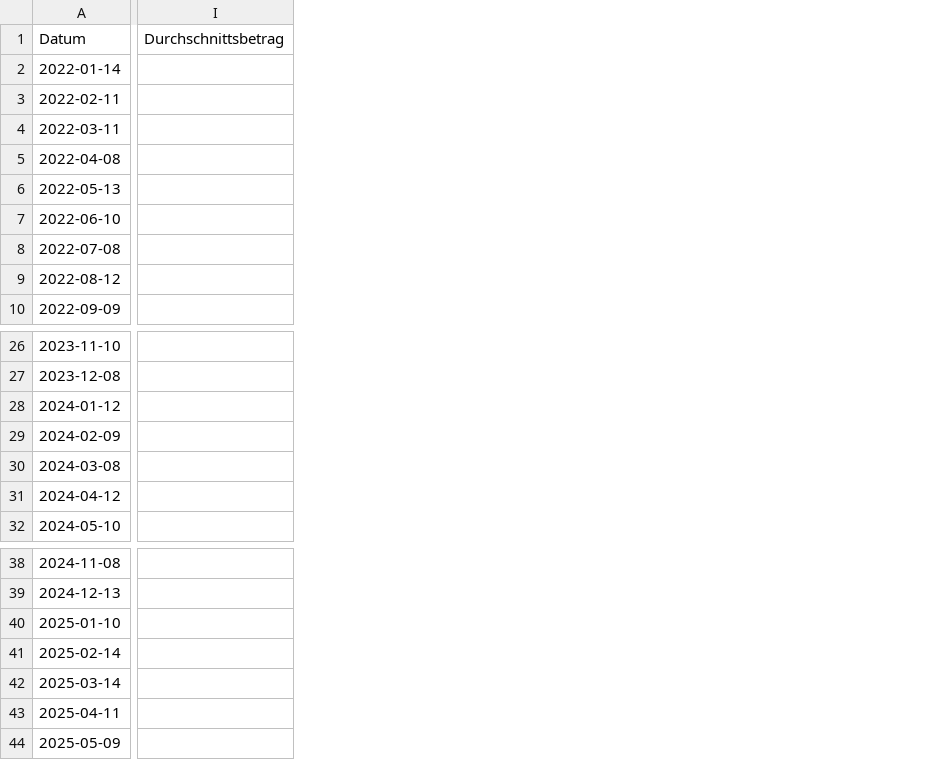
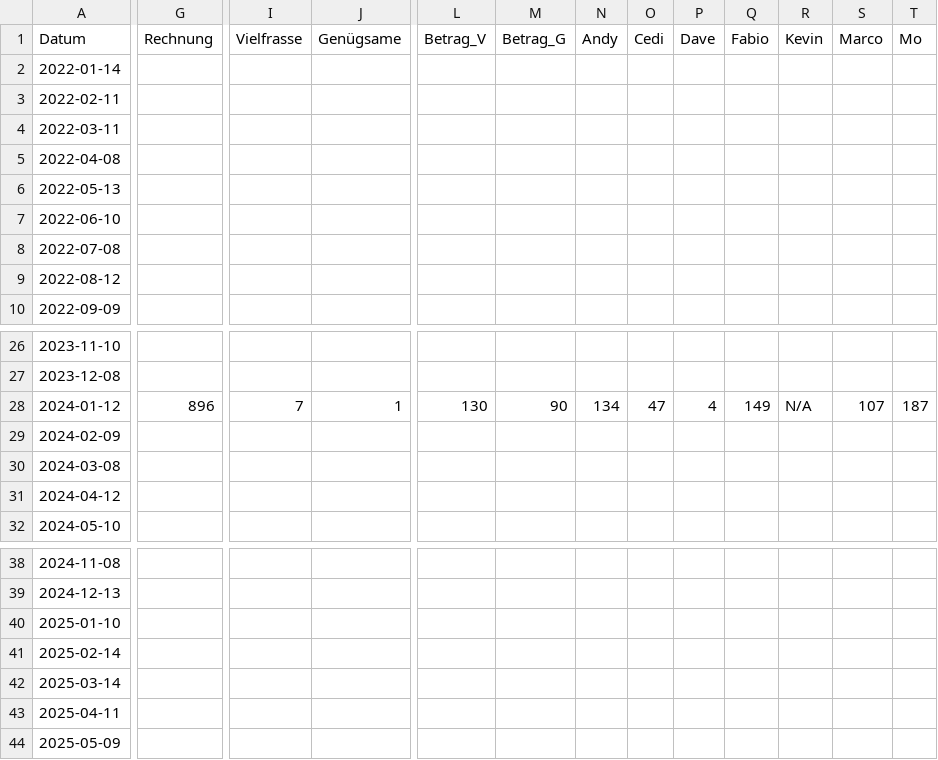
Before and after one commit to Gourmen/Gourmen, a CSV file: data/agenda.csv, drawn as a sheet; only a part is shown, gaps mark what is left out; removed rows and columns are numbered as before the commit, all else as after; the diff covers the shown part only; the diff names each change by its address in the sheet, - before the commit and + after, or states it on an @@ line.

```diff
--- a/data/agenda.csv
+++ b/data/agenda.csv
+column G (Rechnung), row 28: 896
+column I (Vielfrasse), row 28: 7
+column J (Genügsame), row 28: 1
-column I (Durchschnittsbetrag), empty
+column L (Betrag_V), row 28: 130
+column M (Betrag_G), row 28: 90
+column N (Andy), row 28: 134
+column O (Cedi), row 28: 47
+column P (Dave), row 28: 4
+column Q (Fabio), row 28: 149
+column R (Kevin), row 28: N/A
+column S (Marco), row 28: 107
+column T (Mo), row 28: 187
```
Also changed, not shown: 4 added columns and 7 edited cells elsewhere in this file, 2 other files.
